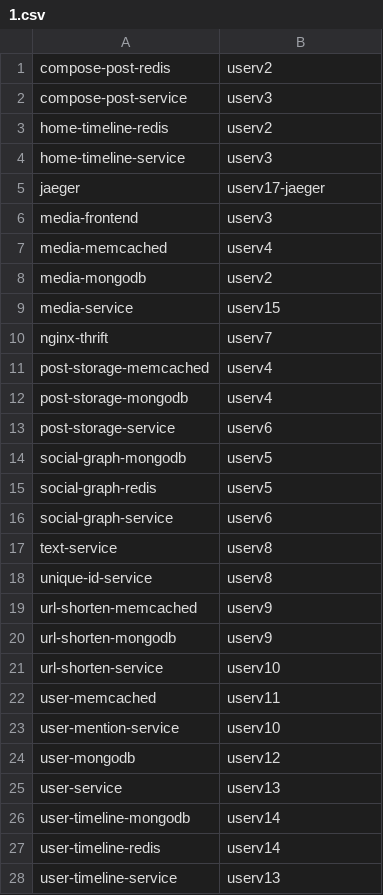
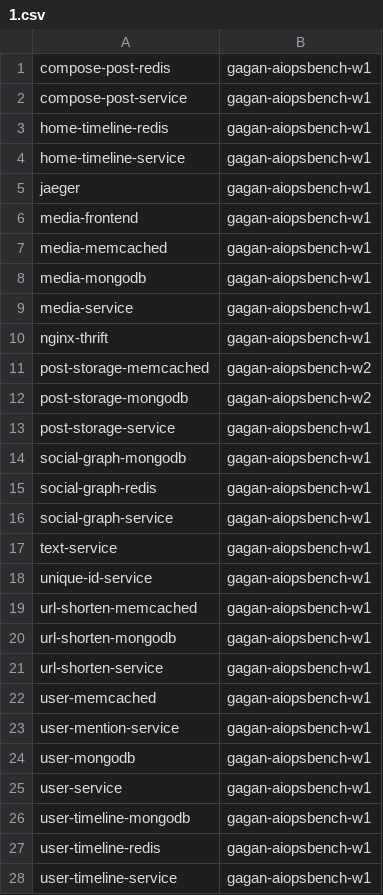
Before and after one commit to PACELab/GAMMA, a CSV file: benchmarks/1-social-network/placement/1.csv, drawn as a sheet; only a part is shown; the diff covers the shown part only.

Commit message:
benchmark changes

```diff
--- a/benchmarks/1-social-network/placement/1.csv
+++ b/benchmarks/1-social-network/placement/1.csv
@@ -1,28 +1,28 @@
-compose-post-redis,userv2
-compose-post-service,userv3
-home-timeline-redis,userv2
-home-timeline-service,userv3
-jaeger,userv17-jaeger
-media-frontend,userv3
-media-memcached,userv4
-media-mongodb,userv2
-media-service,userv15
-nginx-thrift,userv7
-post-storage-memcached,userv4
-post-storage-mongodb,userv4
-post-storage-service,userv6
-social-graph-mongodb,userv5
-social-graph-redis,userv5
-social-graph-service,userv6
-text-service,userv8
-unique-id-service,userv8
-url-shorten-memcached,userv9
-url-shorten-mongodb,userv9
-url-shorten-service,userv10
-user-memcached,userv11
-user-mention-service,userv10
-user-mongodb,userv12
-user-service,userv13
-user-timeline-mongodb,userv14
-user-timeline-redis,userv14
-user-timeline-service,userv13
+compose-post-redis,gagan-aiopsbench-w1
+compose-post-service,gagan-aiopsbench-w1
+home-timeline-redis,gagan-aiopsbench-w1
+home-timeline-service,gagan-aiopsbench-w1
+jaeger,gagan-aiopsbench-w1
+media-frontend,gagan-aiopsbench-w1
+media-memcached,gagan-aiopsbench-w1
+media-mongodb,gagan-aiopsbench-w1
+media-service,gagan-aiopsbench-w1
+nginx-thrift,gagan-aiopsbench-w1
+post-storage-memcached,gagan-aiopsbench-w2
+post-storage-mongodb,gagan-aiopsbench-w2
+post-storage-service,gagan-aiopsbench-w1
+social-graph-mongodb,gagan-aiopsbench-w1
+social-graph-redis,gagan-aiopsbench-w1
+social-graph-service,gagan-aiopsbench-w1
+text-service,gagan-aiopsbench-w1
+unique-id-service,gagan-aiopsbench-w1
+url-shorten-memcached,gagan-aiopsbench-w1
+url-shorten-mongodb,gagan-aiopsbench-w1
+url-shorten-service,gagan-aiopsbench-w1
+user-memcached,gagan-aiopsbench-w1
+user-mention-service,gagan-aiopsbench-w1
+user-mongodb,gagan-aiopsbench-w1
+user-service,gagan-aiopsbench-w1
+user-timeline-mongodb,gagan-aiopsbench-w1
+user-timeline-redis,gagan-aiopsbench-w1
+user-timeline-service,gagan-aiopsbench-w1
```
Also changed, not shown: 2 edited cells elsewhere in this file, 25 other files.
